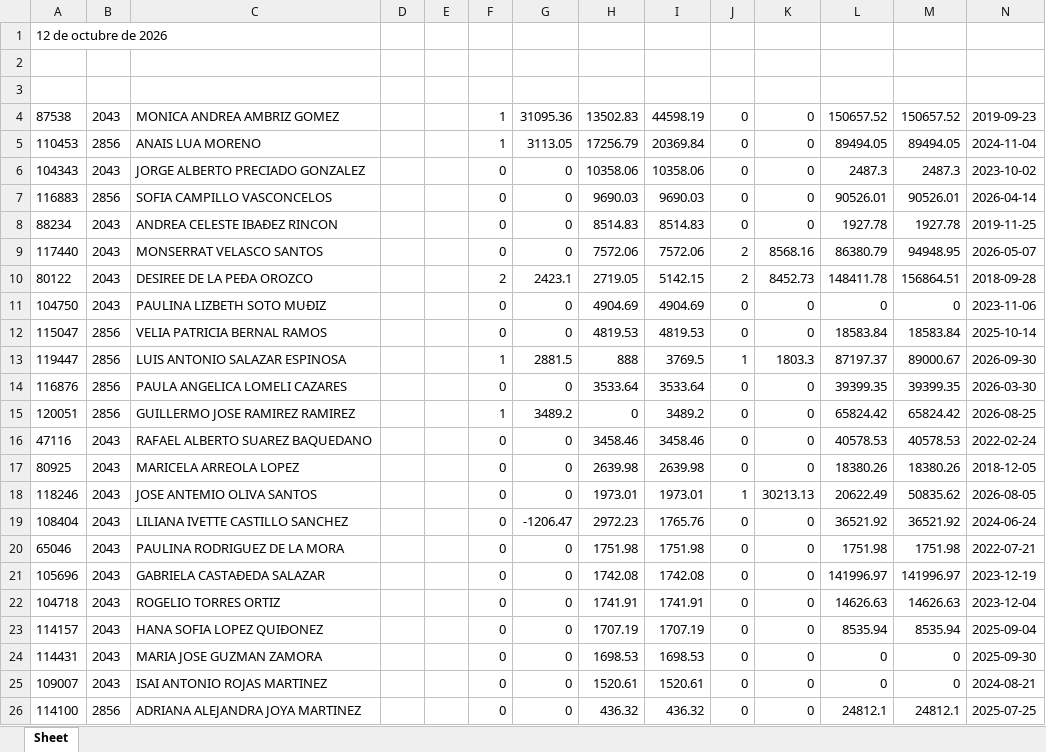
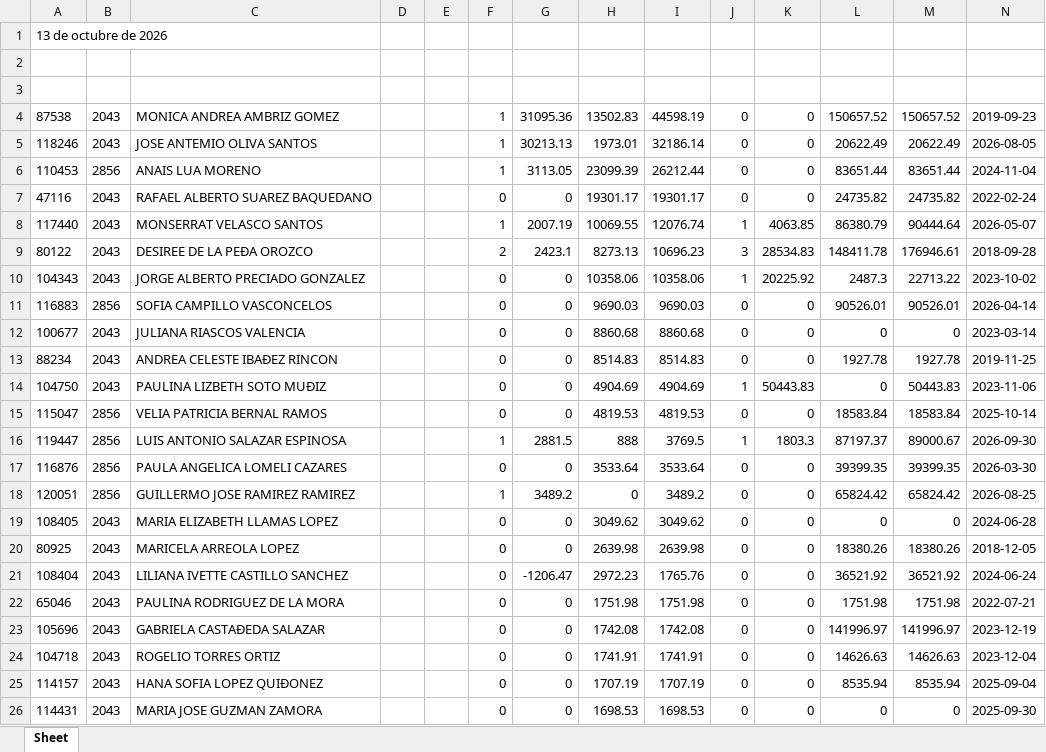
Before and after one commit to davalosdiego833/paneldecampanas, an Excel workbook: administrador/pagado_emitidido/pagado_emitido.xlsx, sheet Sheet, drawn as a sheet; only a part is shown; the shorter side is filled out with more unchanged rows; values as stored, in another font and other column widths than the file's, no borders; removed rows and columns are numbered as before the commit, all else as after; the diff covers the shown part only; the diff names each change by its address in the sheet, - before the commit and + after, or states it on an @@ line.

```diff
--- a/administrador/pagado_emitidido/pagado_emitido.xlsx (sheet Sheet)
+++ b/administrador/pagado_emitidido/pagado_emitido.xlsx (sheet Sheet)
-A1: 12 de octubre de 2026
+A1: 13 de octubre de 2026
+row 5: 118246 | 2043 | JOSE ANTEMIO OLIVA SANTOS |  |  | 1 | 30213.13 | 1973.01 | 32186.14 | 0 | 0 | 20622.49 | 20622.49 | 2026-08-05
-H6: 17256.79
+H6: 23099.39
-I6: 20369.84
+I6: 26212.44
-L6: 89494.05
+L6: 83651.44
-M6: 89494.05
+M6: 83651.44
+row 7: 47116 | 2043 | RAFAEL ALBERTO SUAREZ BAQUEDANO |  |  | 0 | 0 | 19301.17 | 19301.17 | 0 | 0 | 24735.82 | 24735.82 | 2022-02-24
+row 8: 117440 | 2043 | MONSERRAT VELASCO SANTOS |  |  | 1 | 2007.19 | 10069.55 | 12076.74 | 1 | 4063.85 | 86380.79 | 90444.64 | 2026-05-07
+row 9: 80122 | 2043 | DESIREE DE LA PEÐA OROZCO |  |  | 2 | 2423.1 | 8273.13 | 10696.23 | 3 | 28534.83 | 148411.78 | 176946.61 | 2018-09-28
-J10: 0
+J10: 1
-K10: 0
+K10: 20225.92
-M10: 2487.3
+M10: 22713.22
+row 12: 100677 | 2043 | JULIANA RIASCOS VALENCIA |  |  | 0 | 0 | 8860.68 | 8860.68 | 0 | 0 | 0 | 0 | 2023-03-14
-row 9: 117440 | 2043 | MONSERRAT VELASCO SANTOS |  |  | 0 | 0 | 7572.06 | 7572.06 | 2 | 8568.16 | 86380.79 | 94948.95 | 2026-05-07
-row 10: 80122 | 2043 | DESIREE DE LA PEÐA OROZCO |  |  | 2 | 2423.1 | 2719.05 | 5142.15 | 2 | 8452.73 | 148411.78 | 156864.51 | 2018-09-28
-J14: 0
+J14: 1
-K14: 0
+K14: 50443.83
-M14: 0
+M14: 50443.83
-row 16: 47116 | 2043 | RAFAEL ALBERTO SUAREZ BAQUEDANO |  |  | 0 | 0 | 3458.46 | 3458.46 | 0 | 0 | 40578.53 | 40578.53 | 2022-02-24
+row 19: 108405 | 2043 | MARIA ELIZABETH LLAMAS LOPEZ |  |  | 0 | 0 | 3049.62 | 3049.62 | 0 | 0 | 0 | 0 | 2024-06-28
-row 18: 118246 | 2043 | JOSE ANTEMIO OLIVA SANTOS |  |  | 0 | 0 | 1973.01 | 1973.01 | 1 | 30213.13 | 20622.49 | 50835.62 | 2026-08-05
```
Also changed, not shown: 2 removed rows elsewhere in this sheet, administrador/pagado_emitidido/pagado_emitido_reclutas.xlsx, administrador/pagado_emitido/pagado_emitido.xlsx, 15 other files.
